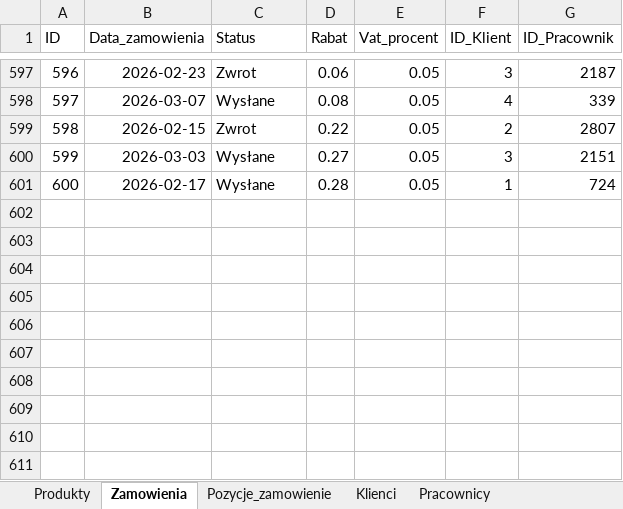
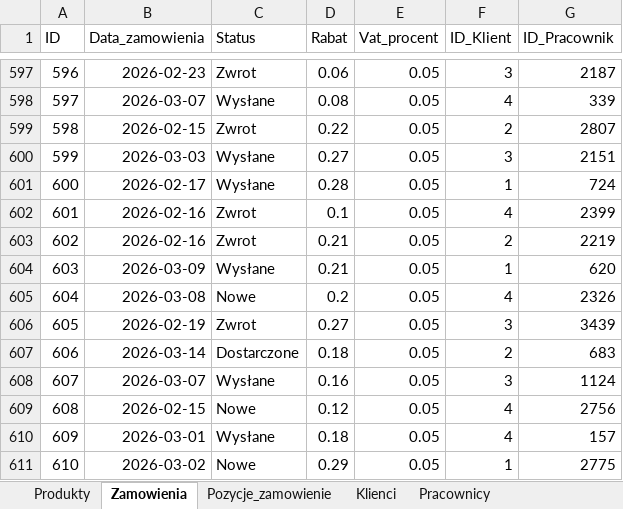
Before and after one commit to abazela/generator-danych, an Excel workbook: dane.xlsx, sheet Zamowienia, drawn as a sheet; only a part is shown, gaps mark what is left out; values as stored, in another font and other column widths than the file's, no borders; the diff names each change by its address in the sheet, - before the commit and + after, or states it on an @@ line.

```diff
--- a/dane.xlsx (sheet Zamowienia)
+++ b/dane.xlsx (sheet Zamowienia)
+row 602: 601 | 2026-02-16 | Zwrot | 0.1 | 0.05 | 4 | 2399
+row 603: 602 | 2026-02-16 | Zwrot | 0.21 | 0.05 | 2 | 2219
+row 604: 603 | 2026-03-09 | Wysłane | 0.21 | 0.05 | 1 | 620
+row 605: 604 | 2026-03-08 | Nowe | 0.2 | 0.05 | 4 | 2326
+row 606: 605 | 2026-02-19 | Zwrot | 0.27 | 0.05 | 3 | 3439
+row 607: 606 | 2026-03-14 | Dostarczone | 0.18 | 0.05 | 2 | 683
+row 608: 607 | 2026-03-07 | Wysłane | 0.16 | 0.05 | 3 | 1124
+row 609: 608 | 2026-02-15 | Nowe | 0.12 | 0.05 | 4 | 2756
+row 610: 609 | 2026-03-01 | Wysłane | 0.18 | 0.05 | 4 | 157
+row 611: 610 | 2026-03-02 | Nowe | 0.29 | 0.05 | 1 | 2775
```
Also changed, not shown: sheet Pozycje_zamowienie, sheet Klienci.
